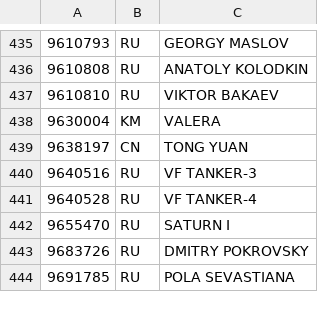
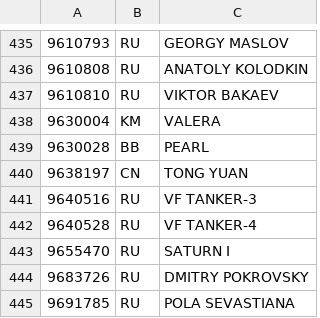
Before and after one commit to christianpanton/those.sketchy.boats, a TSV file: src/metadata.tsv, drawn as a sheet; only a part is shown, gaps mark what is left out; the diff names each change by its address in the sheet, - before the commit and + after, or states it on an @@ line.

Commit message:
add metadata for PERLE

```diff
--- a/src/metadata.tsv
+++ b/src/metadata.tsv
+row 439: 9630028 | BB | PEARL
```
